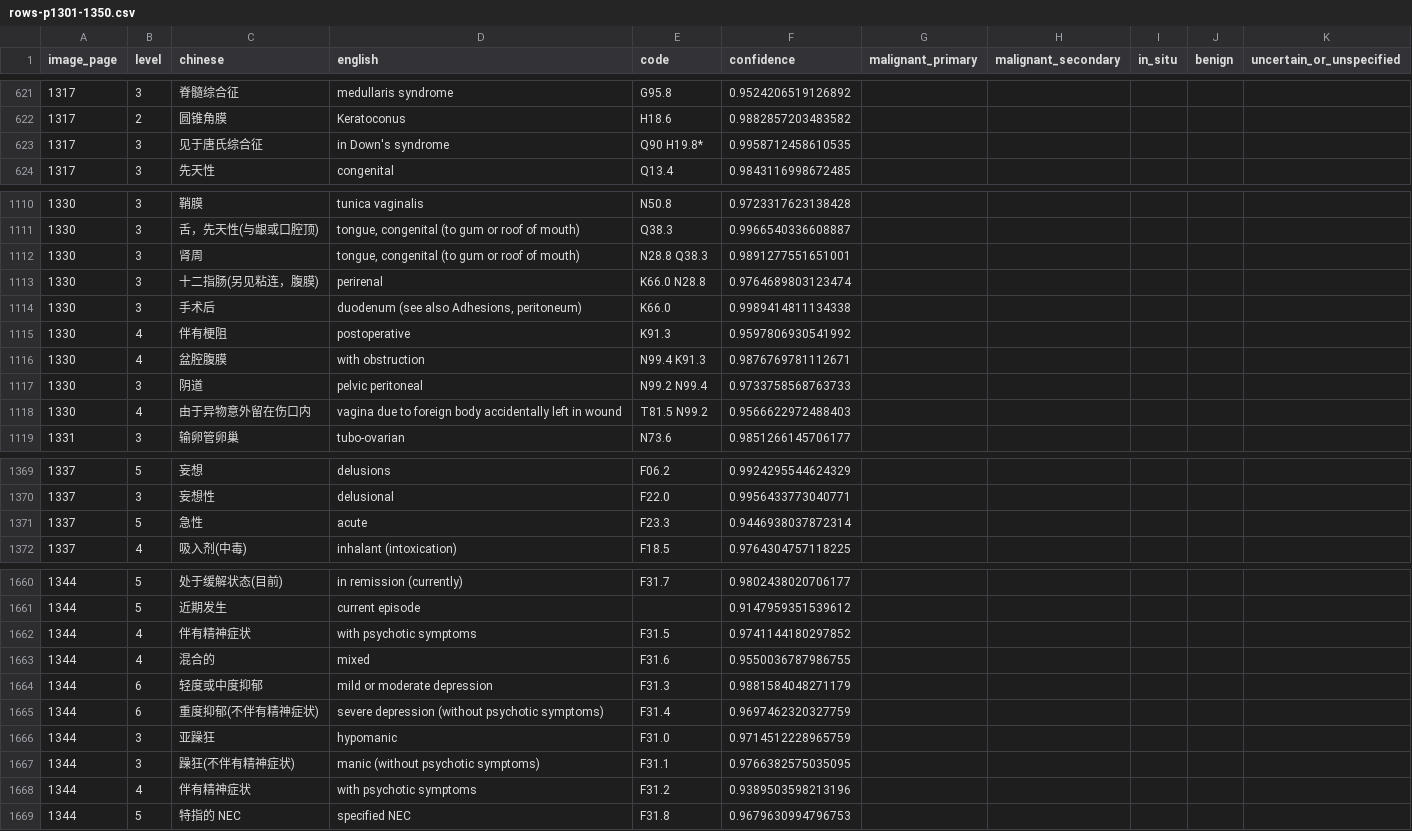
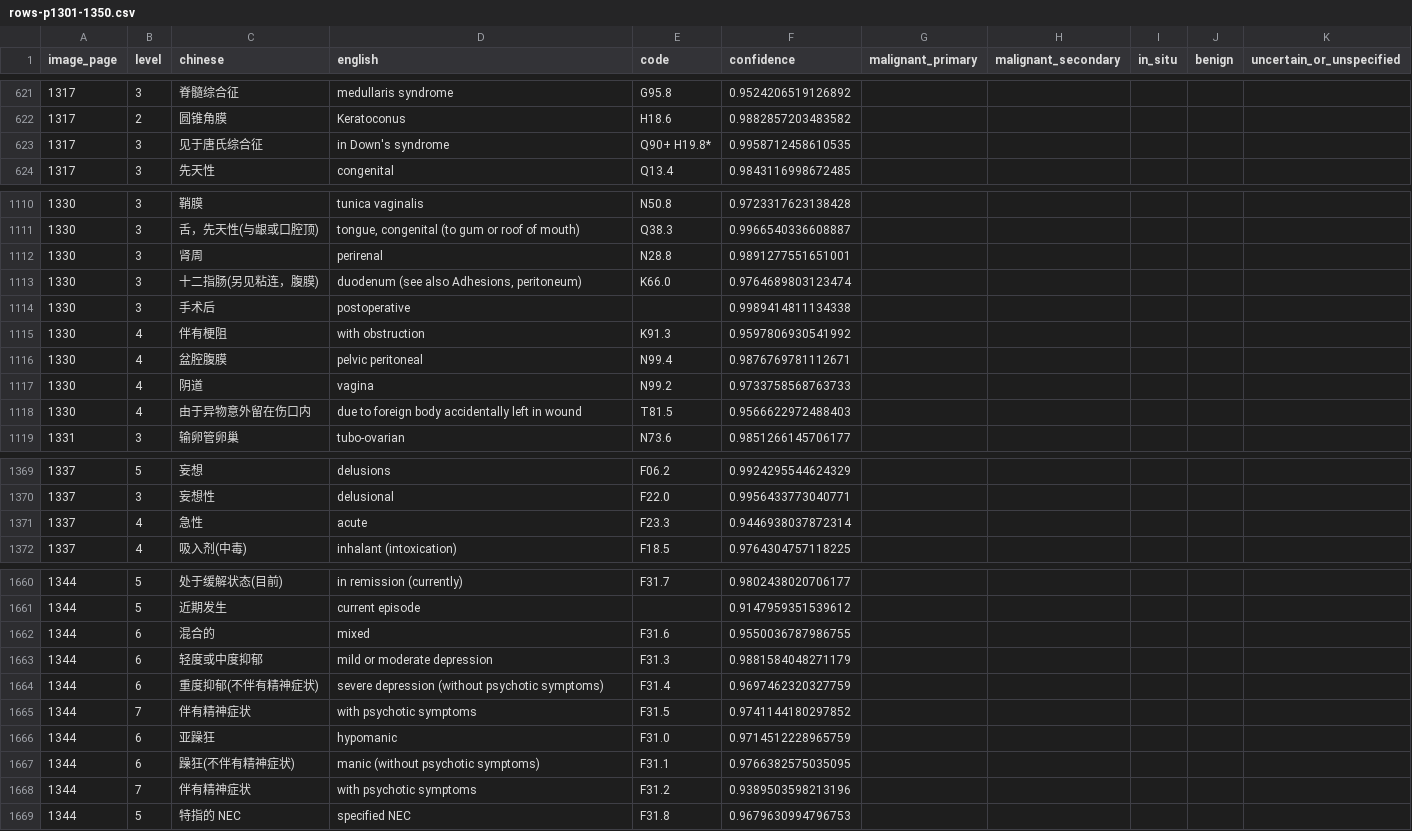
Before and after one commit to qweaszxcdf/icd10-index, a CSV file: data/source/rows-p1301-1350.csv, drawn as a sheet; only a part is shown, gaps mark what is left out.

```diff
--- a/data/source/rows-p1301-1350.csv
+++ b/data/source/rows-p1301-1350.csv
@@ -622,3 +622,3 @@ image_page,level,chinese,english,code,confidence,malignant_primary,malignant_sec
 1317,2,圆锥角膜,Keratoconus,H18.6,0.9882857203483582,,,,,
-1317,3,见于唐氏综合征,in Down's syndrome,Q90 H19.8*,0.9958712458610535,,,,,
+1317,3,见于唐氏综合征,in Down's syndrome,Q90+ H19.8*,0.9958712458610535,,,,,
 1317,3,先天性,congenital,Q13.4,0.9843116998672485,,,,,
@@ -1111,9 +1111,9 @@ image_page,level,chinese,english,code,confidence,malignant_primary,malignant_sec
 1330,3,舌，先天性(与龈或口腔顶),"tongue, congenital (to gum or roof of mouth)",Q38.3,0.9966540336608887,,,,,
-1330,3,肾周,"tongue, congenital (to gum or roof of mouth)",N28.8 Q38.3,0.9891277551651001,,,,,
-1330,3,十二指肠(另见粘连，腹膜),perirenal,K66.0 N28.8,0.9764689803123474,,,,,
-1330,3,手术后,"duodenum (see also Adhesions, peritoneum)",K66.0,0.9989414811134338,,,,,
-1330,4,伴有梗阻,postoperative,K91.3,0.9597806930541992,,,,,
-1330,4,盆腔腹膜,with obstruction,N99.4 K91.3,0.9876769781112671,,,,,
-1330,3,阴道,pelvic peritoneal,N99.2 N99.4,0.9733758568763733,,,,,
-1330,4,由于异物意外留在伤口内,vagina due to foreign body accidentally left in wound,T81.5 N99.2,0.9566622972488403,,,,,
+1330,3,肾周,perirenal,N28.8,0.9891277551651001,,,,,
+1330,3,十二指肠(另见粘连，腹膜),"duodenum (see also Adhesions, peritoneum)",K66.0,0.9764689803123474,,,,,
+1330,3,手术后,postoperative,,0.9989414811134338,,,,,
+1330,4,伴有梗阻,with obstruction,K91.3,0.9597806930541992,,,,,
+1330,4,盆腔腹膜,pelvic peritoneal,N99.4,0.9876769781112671,,,,,
+1330,4,阴道,vagina,N99.2,0.9733758568763733,,,,,
+1330,4,由于异物意外留在伤口内,due to foreign body accidentally left in wound,T81.5,0.9566622972488403,,,,,
 1331,3,输卵管卵巢,tubo-ovarian,N73.6,0.9851266145706177,,,,,
@@ -1370,3 +1370,3 @@ image_page,level,chinese,english,code,confidence,malignant_primary,malignant_sec
 1337,3,妄想性,delusional,F22.0,0.9956433773040771,,,,,
-1337,5,急性,acute,F23.3,0.9446938037872314,,,,,
+1337,4,急性,acute,F23.3,0.9446938037872314,,,,,
 1337,4,吸入剂(中毒),inhalant (intoxication),F18.5,0.9764304757118225,,,,,
@@ -1661,9 +1661,9 @@ image_page,level,chinese,english,code,confidence,malignant_primary,malignant_sec
 1344,5,近期发生,current episode,,0.9147959351539612,,,,,
-1344,4,伴有精神症状,with psychotic symptoms,F31.5,0.9741144180297852,,,,,
-1344,4,混合的,mixed,F31.6,0.9550036787986755,,,,,
+1344,6,混合的,mixed,F31.6,0.9550036787986755,,,,,
 1344,6,轻度或中度抑郁,mild or moderate depression,F31.3,0.9881584048271179,,,,,
 1344,6,重度抑郁(不伴有精神症状),severe depression (without psychotic symptoms),F31.4,0.9697462320327759,,,,,
-1344,3,亚躁狂,hypomanic,F31.0,0.9714512228965759,,,,,
-1344,3,躁狂(不伴有精神症状),manic (without psychotic symptoms),F31.1,0.9766382575035095,,,,,
-1344,4,伴有精神症状,with psychotic symptoms,F31.2,0.9389503598213196,,,,,
+1344,7,伴有精神症状,with psychotic symptoms,F31.5,0.9741144180297852,,,,,
+1344,6,亚躁狂,hypomanic,F31.0,0.9714512228965759,,,,,
+1344,6,躁狂(不伴有精神症状),manic (without psychotic symptoms),F31.1,0.9766382575035095,,,,,
+1344,7,伴有精神症状,with psychotic symptoms,F31.2,0.9389503598213196,,,,,
 1344,5,特指的 NEC,specified NEC,F31.8,0.9679630994796753,,,,,
```
Also changed, not shown: data/source/rows-p0251-0300.csv, data/source/rows-p0401-0450.csv, 24 other files.
